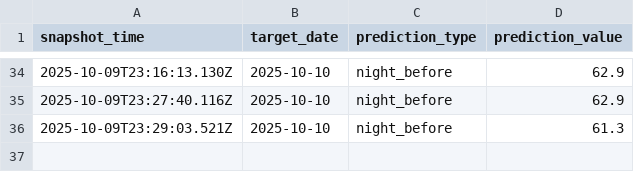
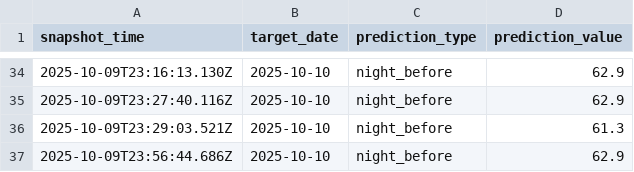
Before and after one commit to hwaheed13/nws-forecast-logger, a CSV file: predictions_snapshot.csv, drawn as a sheet; only a part is shown, gaps mark what is left out; the diff names each change by its address in the sheet, - before the commit and + after, or states it on an @@ line.

Commit message:
Log night_before prediction for 2025-10-10

```diff
--- a/predictions_snapshot.csv
+++ b/predictions_snapshot.csv
+row 37: 2025-10-09T23:56:44.686Z | 2025-10-10 | night_before | 62.9
```
